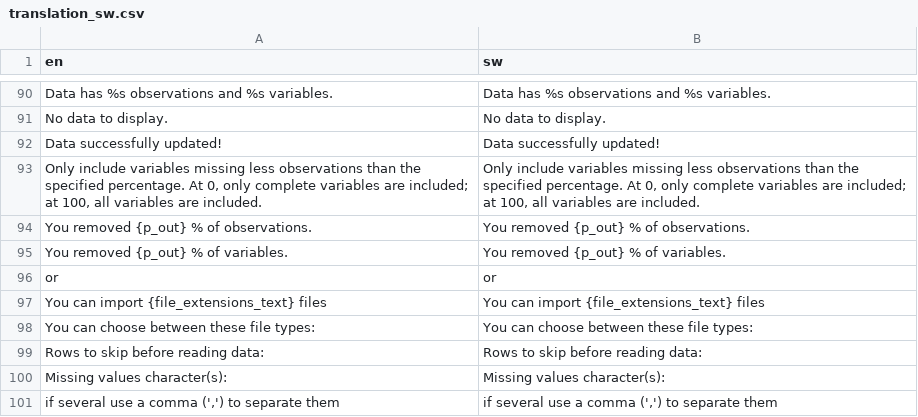
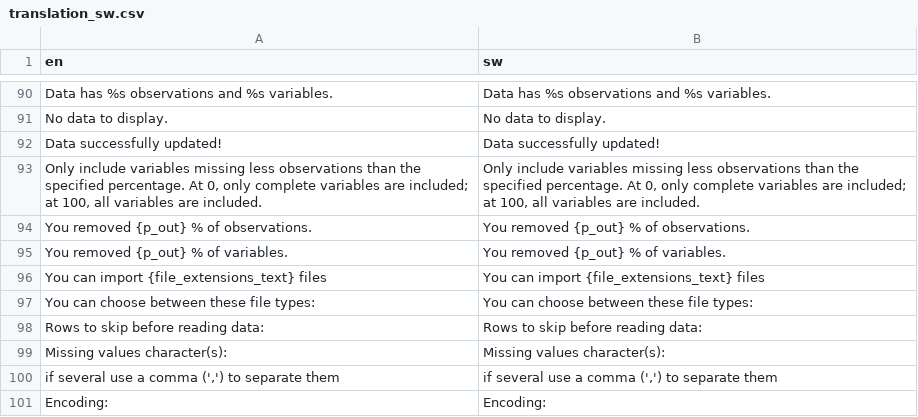
Before and after one commit to agdamsbo/FreesearchR, a CSV file: inst/translations/translation_sw.csv, drawn as a sheet; only a part is shown, gaps mark what is left out; the shorter side is filled out with more unchanged rows.

```diff
--- a/inst/translations/translation_sw.csv
+++ b/inst/translations/translation_sw.csv
@@ -95,3 +95,2 @@
 "You removed {p_out} % of variables.","You removed {p_out} % of variables."
-"or","or"
 "You can import {file_extensions_text} files","You can import {file_extensions_text} files"
```
Also changed, not shown: inst/translations/translation_da.csv, 5 other files.
